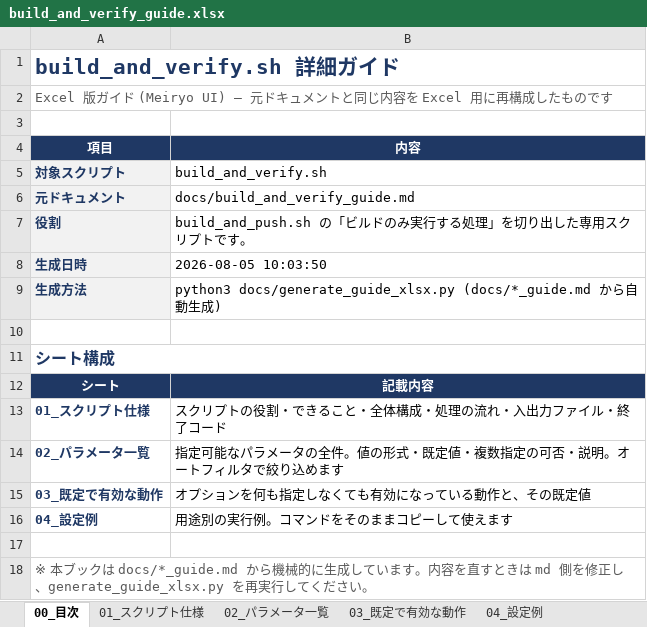
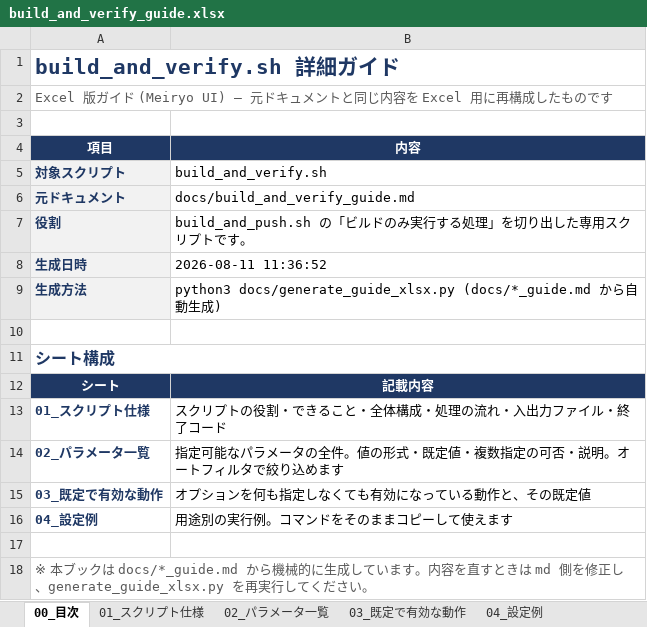
Before and after one commit to ProjectRubyRing/Container_Compose_Build_Push_v2_from_Codex, an Excel workbook: docs/build_and_verify_guide.xlsx, sheet 00_目次, drawn as a sheet; values as stored, in another font and other column widths than the file's, no borders; the diff names each change by its address in the sheet, - before the commit and + after, or states it on an @@ line.

```diff
--- a/docs/build_and_verify_guide.xlsx (sheet 00_目次)
+++ b/docs/build_and_verify_guide.xlsx (sheet 00_目次)
-B8 (内容): 2026-08-05 10:03:50
+B8 (内容): 2026-08-11 11:36:52
```
Also changed, not shown: 4 other files.
